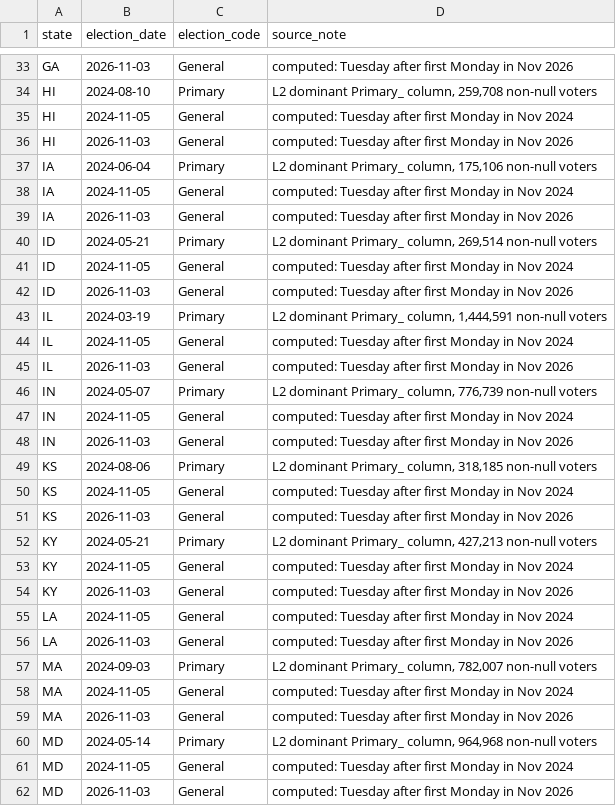
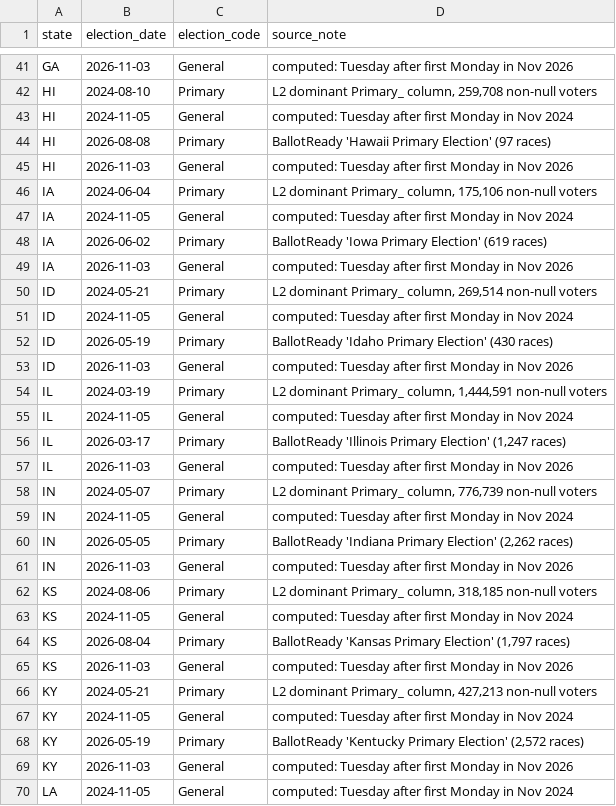
Before and after one commit to thegoodparty/gp-data-platform, a CSV file: dbt/project/seeds/election_calendar.csv, drawn as a sheet; only a part is shown, gaps mark what is left out; the shorter side is filled out with more unchanged rows; the diff covers the shown part only.

Commit message:
[DATA-2015] Extend election_calendar with BallotReady Primary dates; tighten cold-start floor
Adds scripts/refresh_election_calendar_seed.py: fills in Primary rows for
(state, year) pairs the seed doesn't have yet, sourced from BallotReady's
scheduled election data (unlike L2, it covers elections that haven't happened
yet -- the whole reason to use it going forward). Ran it once: 43 new 2026
Primary rows (155 -> 198 total). CA intentionally excluded -- its L2 view is
still broken, so the rule was never validated against it.

Rule (validated to 55/55 against every L2-confirmed date, 2024 all states +
2026 the 6 already-voted states): per (state, year), the BallotReady election
named "*Primary*" (excluding Runoff/Consolidated/Special) with the most
races wins -- except Wisconsin, which gets its own named exception (fewest
races wins), because WI statute runs two structurally distinct primaries
every even year on two fixed windows (Wis. Stat. secs. 5.02(21)/8.05 nonpartisan
spring primary in Feb, sec. 8.15 partisan primary in Aug) both literally named
"Wisconsin Primary Election" with no other distinguishing text -- confirmed
against 3 independently L2-verified cycles before trusting it as a rule. Also
tried and rejected: a generic "closest to November" tie-break, which fixes WI
but wrongly flips AR/MS/NC (51/55) -- see the script's docstring for the full
writeup.

Separately, addresses PR review feedback: the Election_Calendar cold-start
floor (50) was far below the seed's actual size and wouldn't have caught a
truncated load. Tightened to 180 (close to the new 198-row size, per the
suggested pattern) and updated the corresponding test boundary.

```diff
--- a/dbt/project/seeds/election_calendar.csv
+++ b/dbt/project/seeds/election_calendar.csv
@@ -35,2 +43,3 @@ HI,2024-08-10,Primary,"L2 dominant Primary_ column, 259,708 non-null voters"
 HI,2024-11-05,General,computed: Tuesday after first Monday in Nov 2024
+HI,2026-08-08,Primary,BallotReady 'Hawaii Primary Election' (97 races)
 HI,2026-11-03,General,computed: Tuesday after first Monday in Nov 2026
@@ -38,2 +47,3 @@ IA,2024-06-04,Primary,"L2 dominant Primary_ column, 175,106 non-null voters"
 IA,2024-11-05,General,computed: Tuesday after first Monday in Nov 2024
+IA,2026-06-02,Primary,BallotReady 'Iowa Primary Election' (619 races)
 IA,2026-11-03,General,computed: Tuesday after first Monday in Nov 2026
@@ -41,2 +51,3 @@ ID,2024-05-21,Primary,"L2 dominant Primary_ column, 269,514 non-null voters"
 ID,2024-11-05,General,computed: Tuesday after first Monday in Nov 2024
+ID,2026-05-19,Primary,BallotReady 'Idaho Primary Election' (430 races)
 ID,2026-11-03,General,computed: Tuesday after first Monday in Nov 2026
@@ -44,2 +55,3 @@ IL,2024-03-19,Primary,"L2 dominant Primary_ column, 1,444,591 non-null voters"
 IL,2024-11-05,General,computed: Tuesday after first Monday in Nov 2024
+IL,2026-03-17,Primary,"BallotReady 'Illinois Primary Election' (1,247 races)"
 IL,2026-11-03,General,computed: Tuesday after first Monday in Nov 2026
@@ -47,2 +59,3 @@ IN,2024-05-07,Primary,"L2 dominant Primary_ column, 776,739 non-null voters"
 IN,2024-11-05,General,computed: Tuesday after first Monday in Nov 2024
+IN,2026-05-05,Primary,"BallotReady 'Indiana Primary Election' (2,262 races)"
 IN,2026-11-03,General,computed: Tuesday after first Monday in Nov 2026
@@ -50,2 +63,3 @@ KS,2024-08-06,Primary,"L2 dominant Primary_ column, 318,185 non-null voters"
 KS,2024-11-05,General,computed: Tuesday after first Monday in Nov 2024
+KS,2026-08-04,Primary,"BallotReady 'Kansas Primary Election' (1,797 races)"
 KS,2026-11-03,General,computed: Tuesday after first Monday in Nov 2026
@@ -53,2 +67,3 @@ KY,2024-05-21,Primary,"L2 dominant Primary_ column, 427,213 non-null voters"
 KY,2024-11-05,General,computed: Tuesday after first Monday in Nov 2024
+KY,2026-05-19,Primary,"BallotReady 'Kentucky Primary Election' (2,572 races)"
 KY,2026-11-03,General,computed: Tuesday after first Monday in Nov 2026
```
Also changed, not shown: 36 added rows elsewhere in this file, 3 other files.
